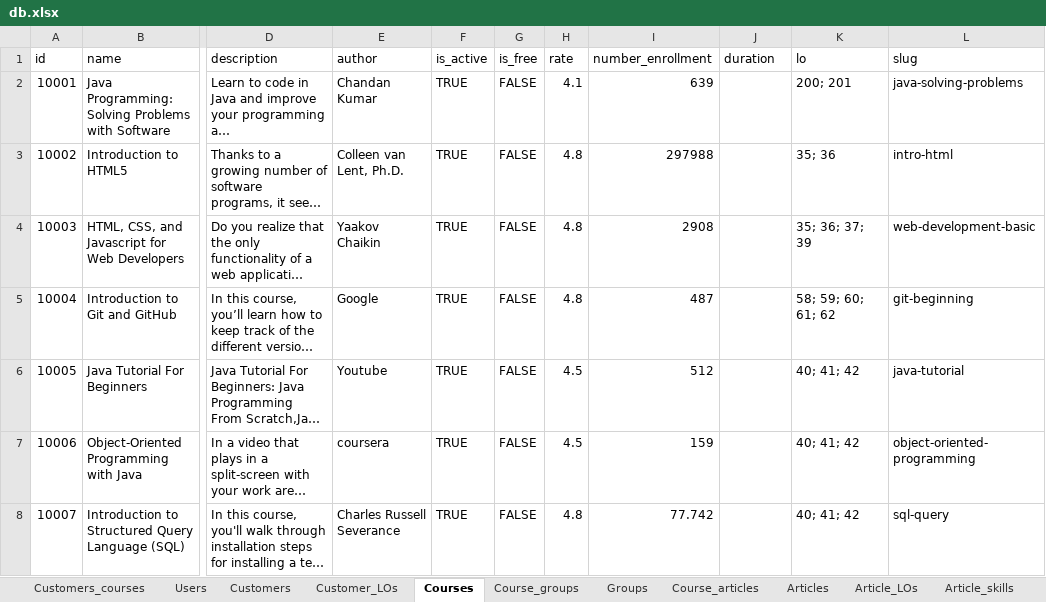
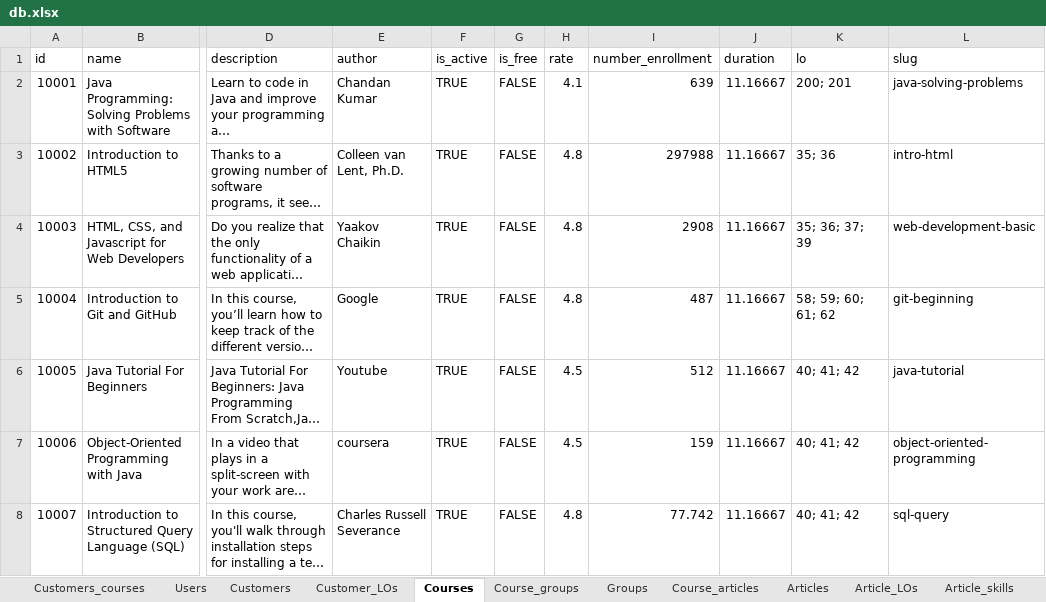
Before and after one commit to Phongptse05472/rails-efe, an Excel workbook: db/data_import_from_csv/db.xlsx, sheet Courses, drawn as a sheet; only a part is shown, gaps mark what is left out; long unchanged cells end in …; values as stored, in another font and other column widths than the file's, no cell formats; the diff covers the shown part only; the diff names each change by its address in the sheet, - before the commit and + after, or states it on an @@ line.

```diff
--- a/db/data_import_from_csv/db.xlsx (sheet Courses)
+++ b/db/data_import_from_csv/db.xlsx (sheet Courses)
-J2:J8 (duration): (empty)
+J2:J8 (duration): 11.16667
```
Also changed, not shown: 185 added rows, 4 removed rows and 256 edited cells elsewhere in this sheet, sheet Path_LOs, sheet Customers_courses, sheet Learning_outcomes, sheet Articles, sheet LO_LOs, sheet Article_LOs, 3 more sheets, cell formats, 3 other files.
